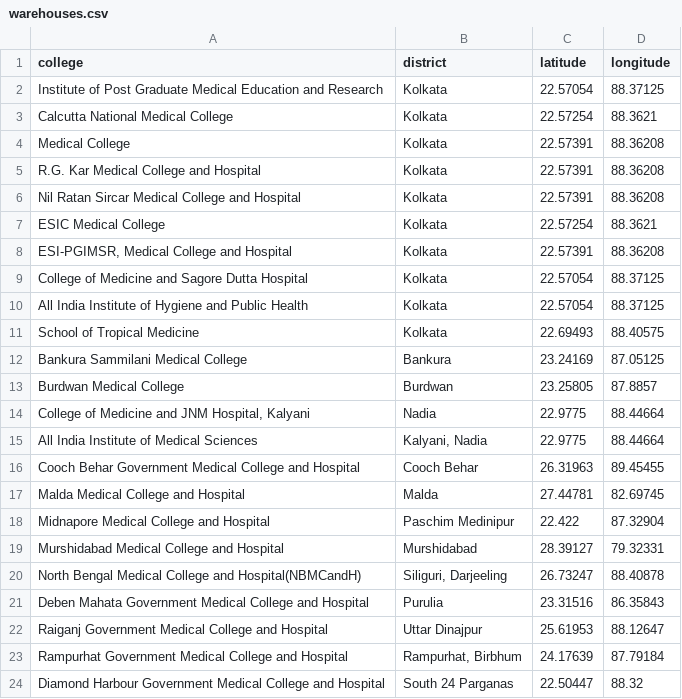
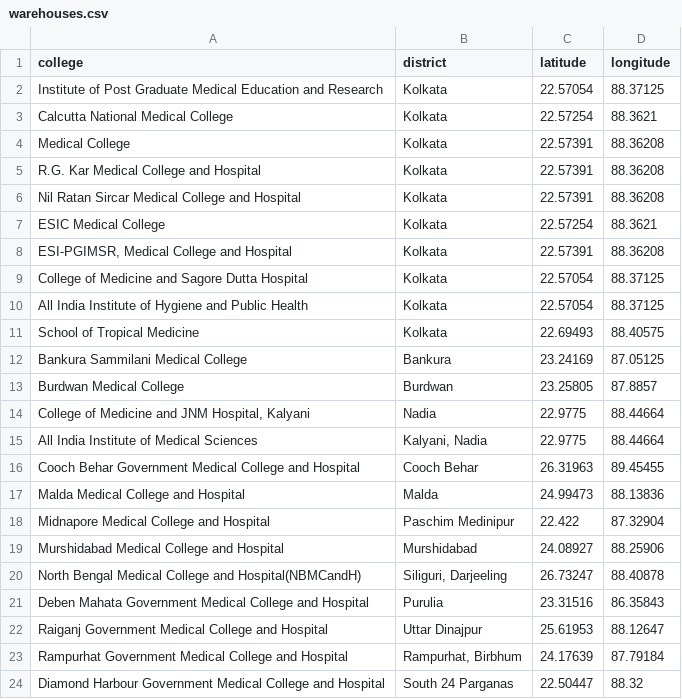
Before and after one commit to sayantan01/major-project, a CSV file: datasets/data/warehouses.csv, drawn as a sheet.

Commit message:
modified locations

```diff
--- a/datasets/data/warehouses.csv
+++ b/datasets/data/warehouses.csv
@@ -16,5 +16,5 @@ All India Institute of Medical Sciences,"Kalyani, Nadia",22.9775,88.44664
 Cooch Behar Government Medical College and Hospital,Cooch Behar,26.31963,89.45455
-Malda Medical College and Hospital,Malda,27.44781,82.69745
+Malda Medical College and Hospital,Malda,24.99473,88.13836
 Midnapore Medical College and Hospital,Paschim Medinipur,22.422,87.32904
-Murshidabad Medical College and Hospital,Murshidabad,28.39127,79.32331
+Murshidabad Medical College and Hospital,Murshidabad,24.08927,88.25906
 North Bengal Medical College and Hospital(NBMCandH),"Siliguri, Darjeeling",26.73247,88.40878
```
